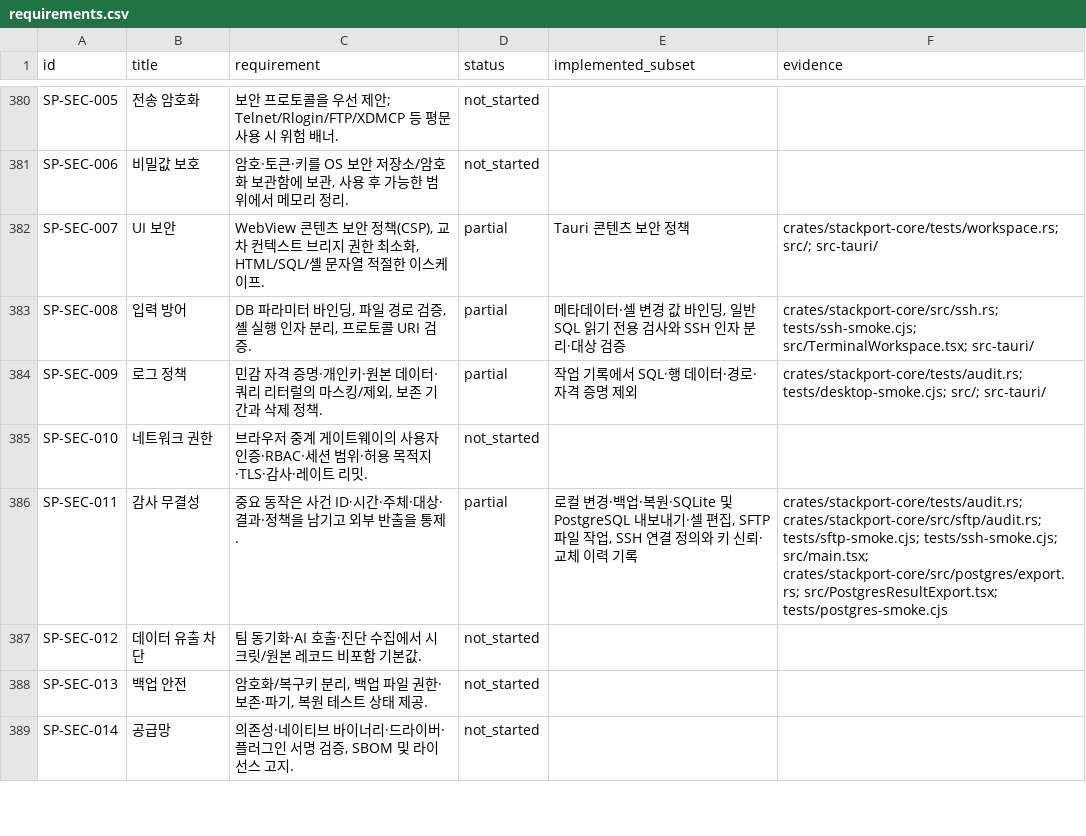
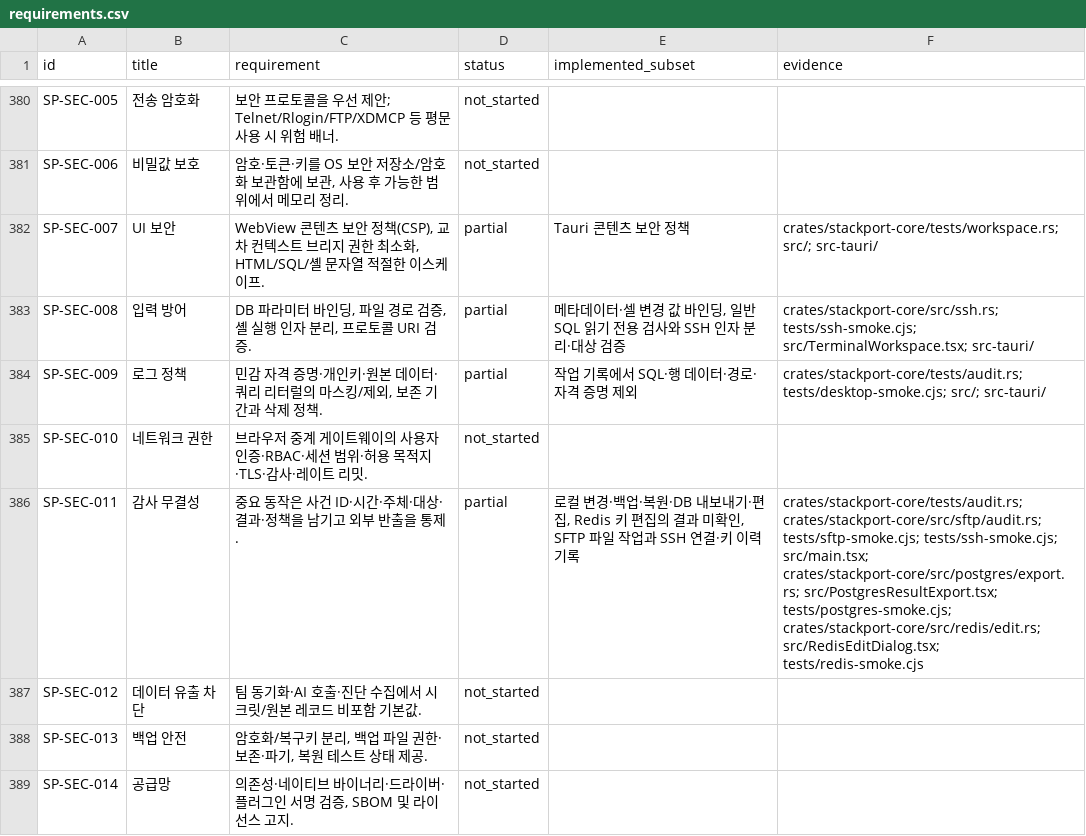
Before and after one commit to KimPolar/StackPort, a CSV file: docs/requirements.csv, drawn as a sheet; only a part is shown, gaps mark what is left out; the diff covers the shown part only.

Commit message:
feat: edit Redis values from the workspace

```diff
--- a/docs/requirements.csv
+++ b/docs/requirements.csv
@@ -385,3 +385,3 @@ SP-SEC-009,로그 정책,"민감 자격 증명·개인키·원본 데이터·쿼
 SP-SEC-010,네트워크 권한,브라우저 중계 게이트웨이의 사용자 인증·RBAC·세션 범위·허용 목적지·TLS·감사·레이트 리밋.,not_started,,
-SP-SEC-011,감사 무결성,중요 동작은 사건 ID·시간·주체·대상·결과·정책을 남기고 외부 반출을 통제.,partial,"로컬 변경·백업·복원·SQLite 및 PostgreSQL 내보내기·셀 편집, SFTP 파일 작업, SSH 연결 정의와 키 신뢰·교체 이력 기록",crates/stackport-core/tests/audit.rs; crates/stackport-core/src/sftp/audit.rs; tests/sftp-smoke.cjs; tests/ssh-smoke.cjs; src/main.tsx; crates/stackport-core/src/postgres/export.rs; src/PostgresResultExport.tsx; tests/postgres-smoke.cjs
+SP-SEC-011,감사 무결성,중요 동작은 사건 ID·시간·주체·대상·결과·정책을 남기고 외부 반출을 통제.,partial,"로컬 변경·백업·복원·DB 내보내기·편집, Redis 키 편집의 결과 미확인, SFTP 파일 작업과 SSH 연결·키 이력 기록",crates/stackport-core/tests/audit.rs; crates/stackport-core/src/sftp/audit.rs; tests/sftp-smoke.cjs; tests/ssh-smoke.cjs; src/main.tsx; crates/stackport-core/src/postgres/export.rs; src/PostgresResultExport.tsx; tests/postgres-smoke.cjs; crates/stackport-core/src/redis/edit.rs; src/RedisEditDialog.tsx; tests/redis-smoke.cjs
 SP-SEC-012,데이터 유출 차단,팀 동기화·AI 호출·진단 수집에서 시크릿/원본 레코드 비포함 기본값.,not_started,,
```
Also changed, not shown: 7 edited cells elsewhere in this file, 11 other files.
